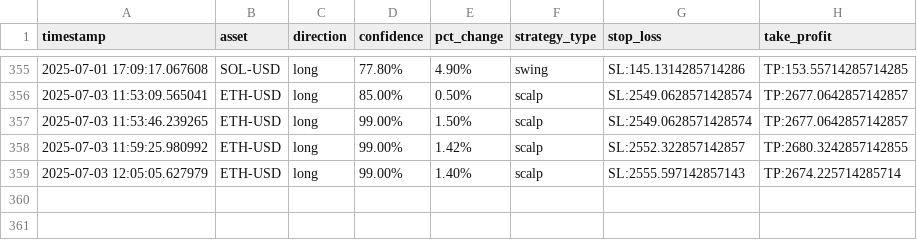
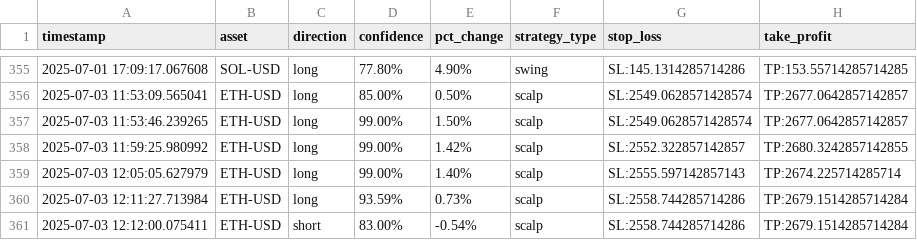
Before and after one commit to zargul123/zargul-trader-2.0, a CSV file: trading_journal.csv, drawn as a sheet; only a part is shown, gaps mark what is left out.

```diff
--- a/trading_journal.csv
+++ b/trading_journal.csv
@@ -359 +359,3 @@ timestamp,asset,direction,confidence,pct_change,strategy_type,stop_loss,take_pro
 2025-07-03 12:05:05.627979,ETH-USD,long,99.00%,1.40%,scalp,SL:2555.597142857143,TP:2674.225714285714
+2025-07-03 12:11:27.713984,ETH-USD,long,93.59%,0.73%,scalp,SL:2558.744285714286,TP:2679.1514285714284
+2025-07-03 12:12:00.075411,ETH-USD,short,83.00%,-0.54%,scalp,SL:2558.744285714286,TP:2679.1514285714284
```
Also changed, not shown: 10 other files.
